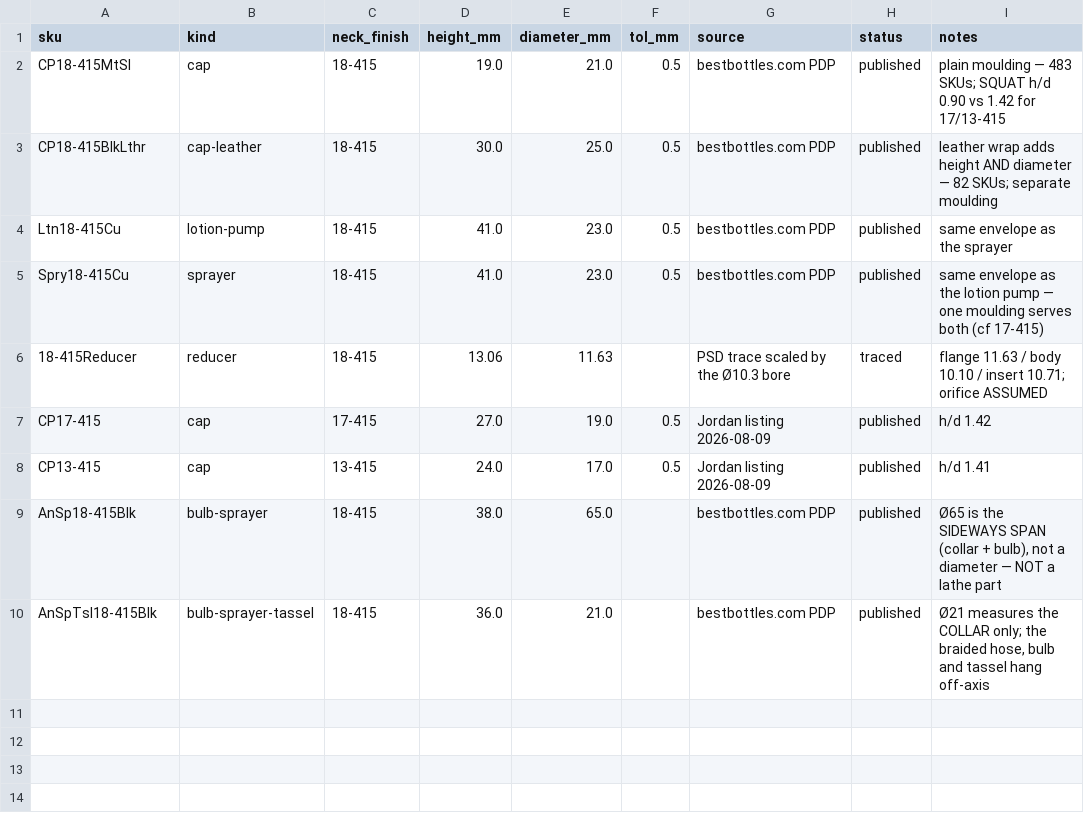
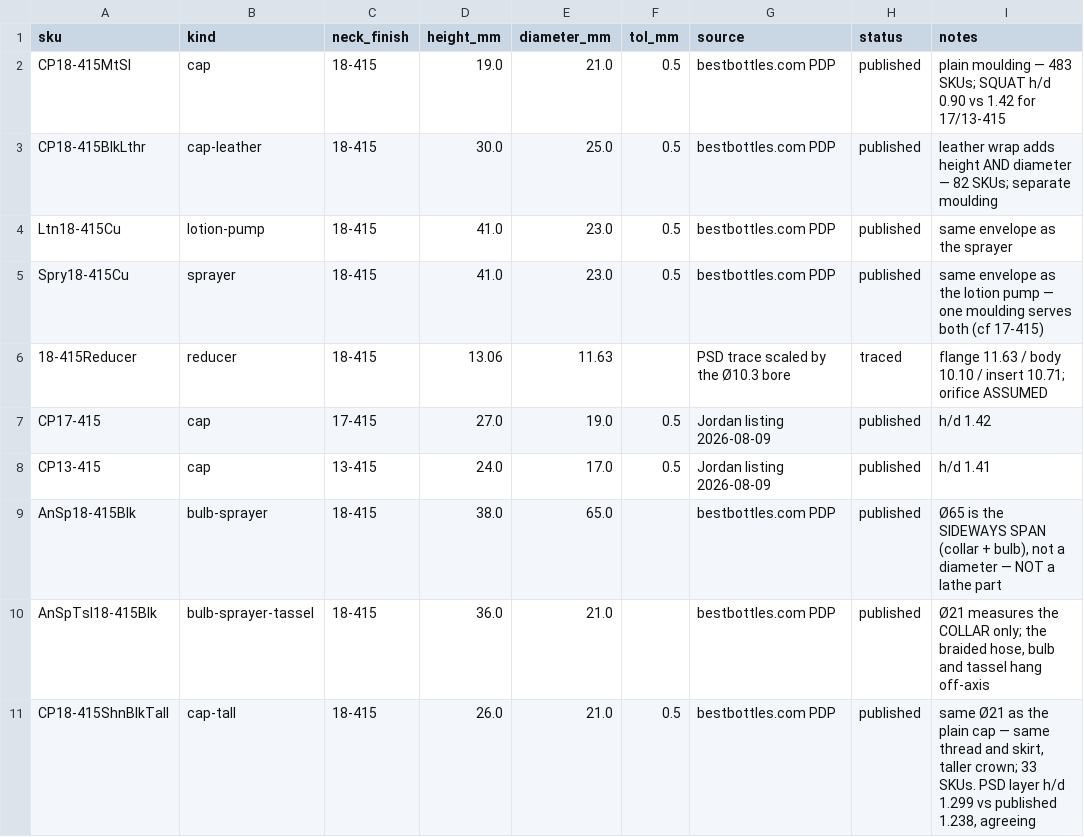
Before and after one commit to asalastudio/best-bottles-website, a CSV file: pipeline/paper-doll-3d/closure-dims.csv, drawn as a sheet; the diff names each change by its address in the sheet, - before the commit and + after, or states it on an @@ line.

```diff
--- a/pipeline/paper-doll-3d/closure-dims.csv
+++ b/pipeline/paper-doll-3d/closure-dims.csv
+row 11: CP18-415ShnBlkTall | cap-tall | 18-415 | 26.0 | 21.0 | 0.5 | bestbottles.com PDP | published | same Ø21 as the plain cap — same thread and skirt, taller crown; 33 SKUs. PSD layer h/d 1.299 vs published 1.238, agreeing
```
